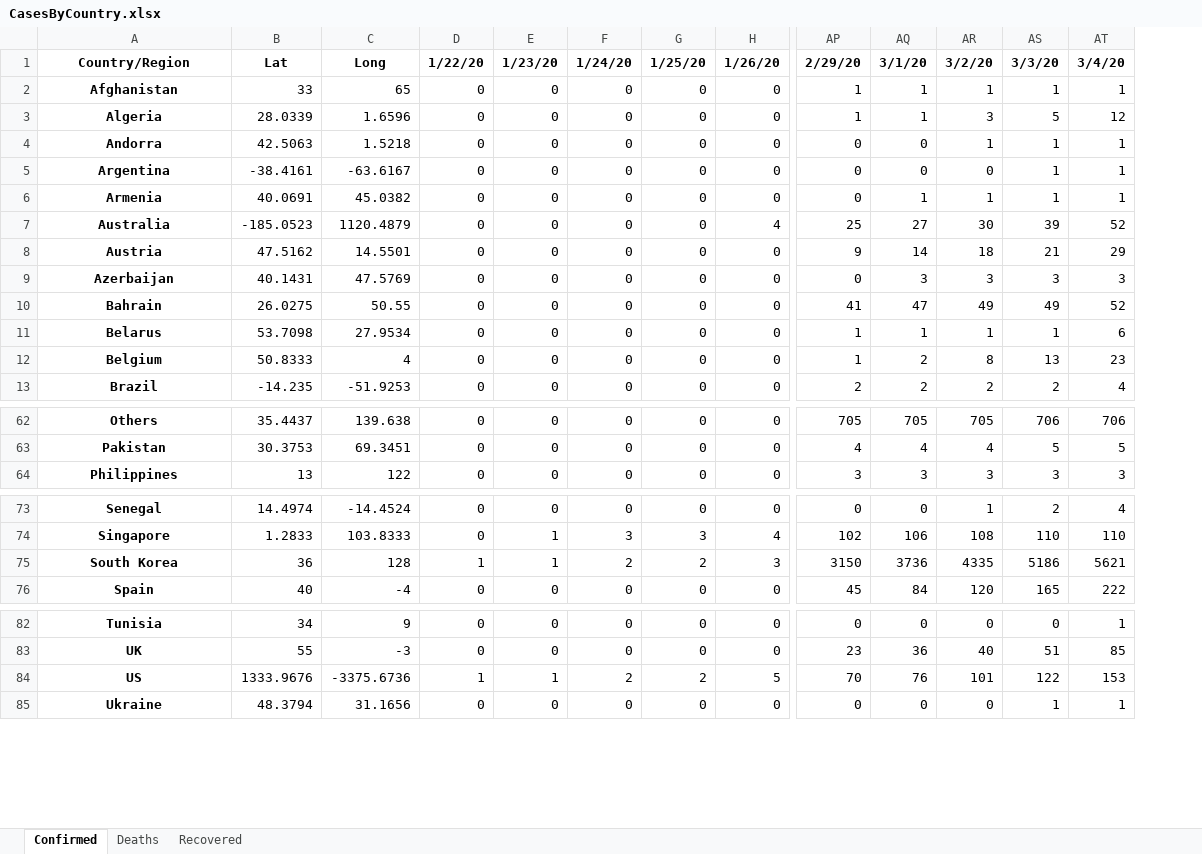
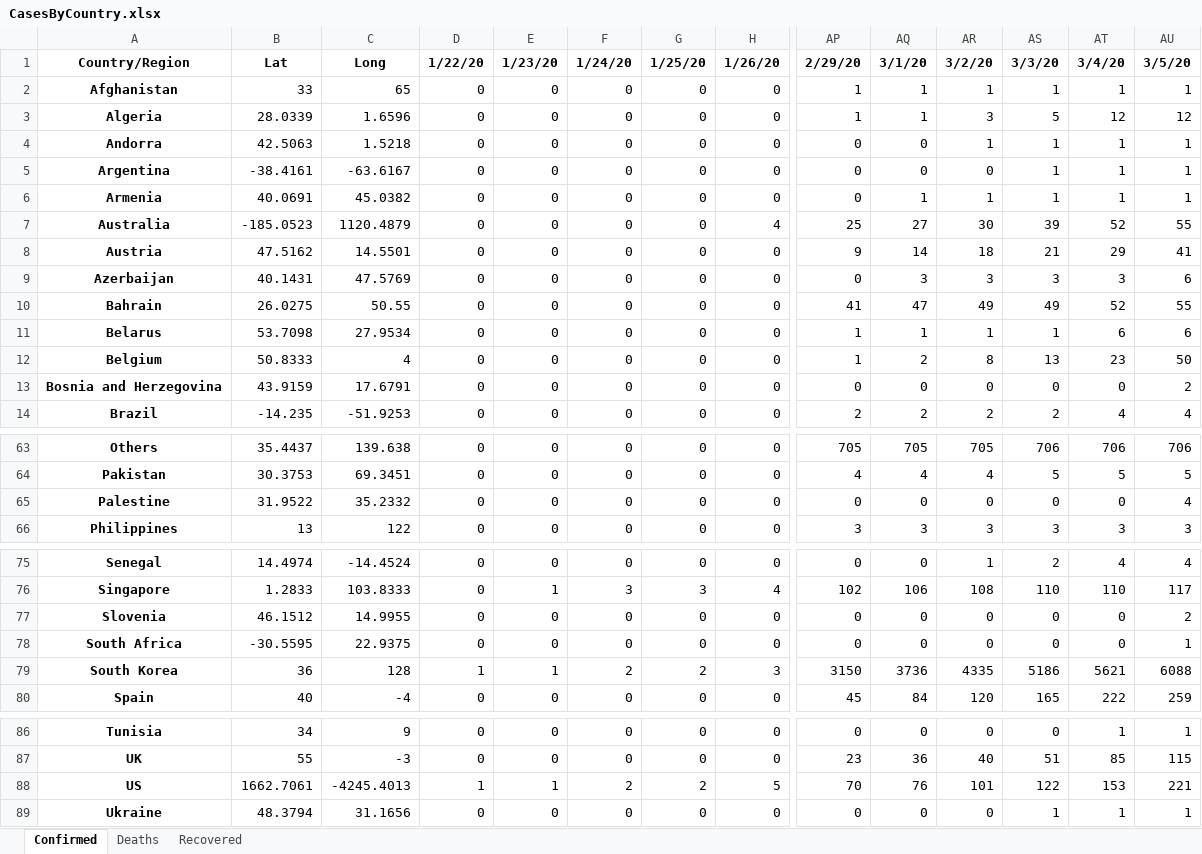
Before and after one commit to msarnacki/coronavirus-2019-nCoV, an Excel workbook: CasesByCountry.xlsx, sheet Confirmed, drawn as a sheet; only a part is shown, gaps mark what is left out; values as stored, in another font and other column widths than the file's, no borders; addresses are those after the commit; rows hold the shown columns only; the diff names each change by its address in the sheet, - before the commit and + after, or states it on an @@ line.

```diff
--- a/CasesByCountry.xlsx (sheet Confirmed)
+++ b/CasesByCountry.xlsx (sheet Confirmed)
+column AU, rows 1-12: 3/5/20 | 1 | 12 | 1 | 1 | 1 | 55 | 41 | 6 | 55 | 6 | 50; row 14: 4; rows 63-64: 706 | 5; row 66: 3; rows 75-76: 4 | 117; rows 79-80: 6088 | 259; rows 86-89: 1 | 115 | 221 | 1
+row 13: Bosnia and Herzegovina | 43.9159 | 17.6791 | 0 | 0 | 0 | 0 | 0 | 0 | 0 | 0 | 0 | 0 | 2
+row 65: Palestine | 31.9522 | 35.2332 | 0 | 0 | 0 | 0 | 0 | 0 | 0 | 0 | 0 | 0 | 4
+row 77: Slovenia | 46.1512 | 14.9955 | 0 | 0 | 0 | 0 | 0 | 0 | 0 | 0 | 0 | 0 | 2
+row 78: South Africa | -30.5595 | 22.9375 | 0 | 0 | 0 | 0 | 0 | 0 | 0 | 0 | 0 | 0 | 1
-B88: 1333.9676
+B88: 1662.7061
-C88: -3375.6736
+C88: -4245.4013
```
Also changed, not shown: sheet Deaths, sheet Recovered, 8 other files.
